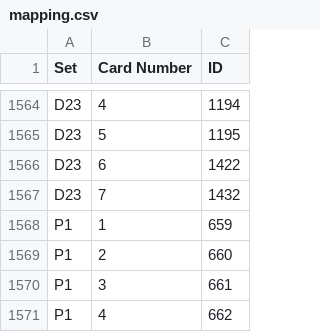
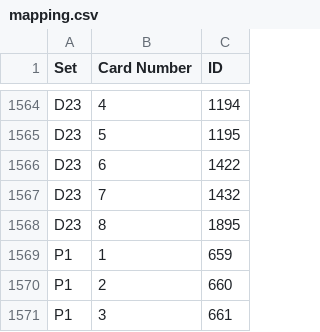
Before and after one commit to Brausepaul/lorcana-app-importer, a CSV file: mapping.csv, drawn as a sheet; only a part is shown, gaps mark what is left out; the shorter side is filled out with more unchanged rows; the diff names each change by its address in the sheet, - before the commit and + after, or states it on an @@ line.

```diff
--- a/mapping.csv
+++ b/mapping.csv
+row 1568: D23 | 8 | 1895
```
Also changed, not shown: 1 other file.
